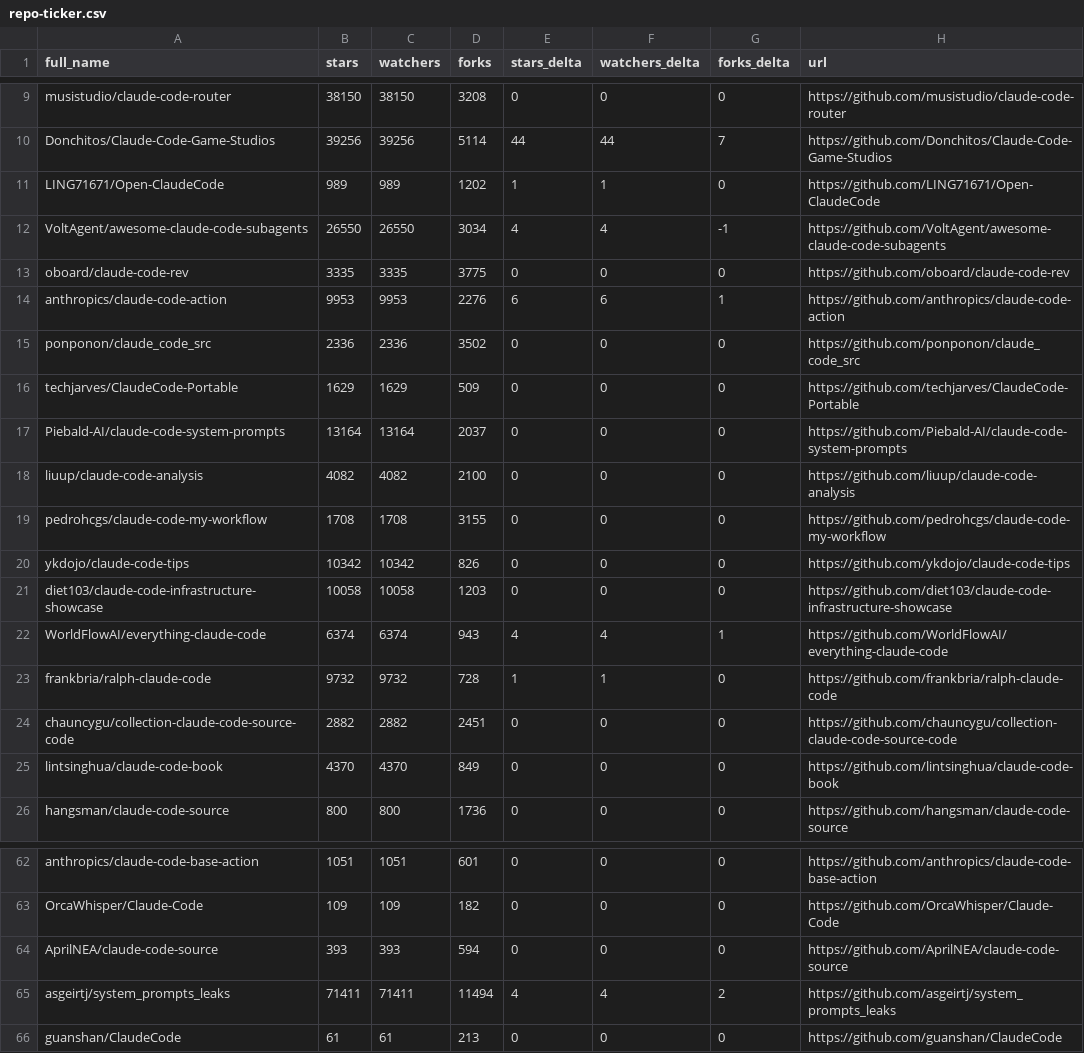
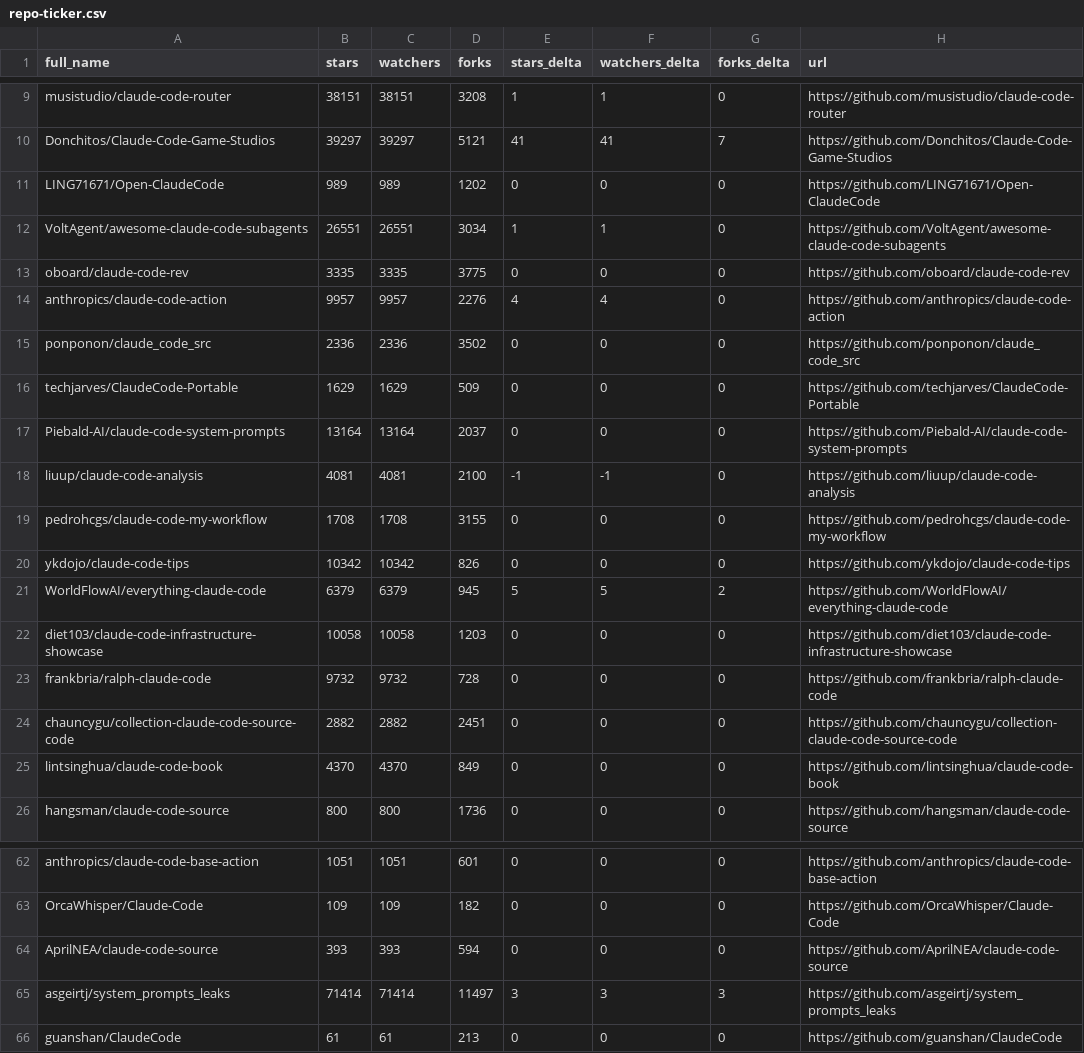
Before and after one commit to acrinym/awesome-claude-code, a CSV file: data/repo-ticker.csv, drawn as a sheet; only a part is shown, gaps mark what is left out; removed rows and columns are numbered as before the commit, all else as after; the diff covers the shown part only; the diff names each change by its address in the sheet, - before the commit and + after, or states it on an @@ line.

```diff
--- a/data/repo-ticker.csv
+++ b/data/repo-ticker.csv
-B9 (stars): 38150
+B9 (stars): 38151
-C9 (watchers): 38150
+C9 (watchers): 38151
-E9 (stars_delta): 0
+E9 (stars_delta): 1
-F9 (watchers_delta): 0
+F9 (watchers_delta): 1
-B10 (stars): 39256
+B10 (stars): 39297
-C10 (watchers): 39256
+C10 (watchers): 39297
-D10 (forks): 5114
+D10 (forks): 5121
-E10 (stars_delta): 44
+E10 (stars_delta): 41
-F10 (watchers_delta): 44
+F10 (watchers_delta): 41
-E11 (stars_delta): 1
+E11 (stars_delta): 0
-F11 (watchers_delta): 1
+F11 (watchers_delta): 0
-B12 (stars): 26550
+B12 (stars): 26551
-C12 (watchers): 26550
+C12 (watchers): 26551
-E12 (stars_delta): 4
+E12 (stars_delta): 1
-F12 (watchers_delta): 4
+F12 (watchers_delta): 1
-G12 (forks_delta): -1
+G12 (forks_delta): 0
-B14 (stars): 9953
+B14 (stars): 9957
-C14 (watchers): 9953
+C14 (watchers): 9957
-E14 (stars_delta): 6
+E14 (stars_delta): 4
-F14 (watchers_delta): 6
+F14 (watchers_delta): 4
-G14 (forks_delta): 1
+G14 (forks_delta): 0
-B18 (stars): 4082
+B18 (stars): 4081
-C18 (watchers): 4082
+C18 (watchers): 4081
-E18 (stars_delta): 0
+E18 (stars_delta): -1
-F18 (watchers_delta): 0
+F18 (watchers_delta): -1
+row 21: WorldFlowAI/everything-claude-code | 6379 | 6379 | 945 | 5 | 5 | 2 | https://github.com/WorldFlowAI/everything-claude-code
-row 22: WorldFlowAI/everything-claude-code | 6374 | 6374 | 943 | 4 | 4 | 1 | https://github.com/WorldFlowAI/everything-claude-code
-E23 (stars_delta): 1
+E23 (stars_delta): 0
-F23 (watchers_delta): 1
+F23 (watchers_delta): 0
-B65 (stars): 71411
+B65 (stars): 71414
-C65 (watchers): 71411
+C65 (watchers): 71414
-D65 (forks): 11494
+D65 (forks): 11497
-E65 (stars_delta): 4
+E65 (stars_delta): 3
-F65 (watchers_delta): 4
+F65 (watchers_delta): 3
-G65 (forks_delta): 2
+G65 (forks_delta): 3
```
Also changed, not shown: 3 added rows, 3 removed rows, 2 moved rows and 80 edited cells elsewhere in this file, 2 other files.
